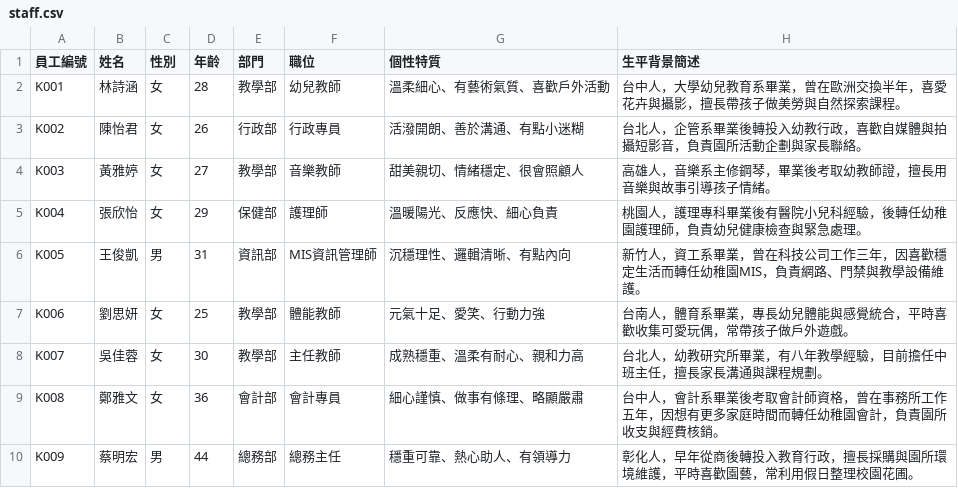
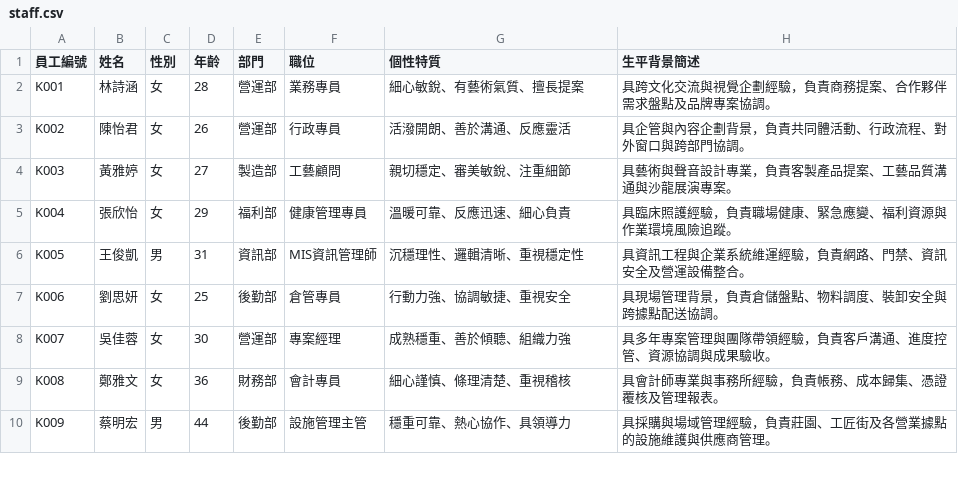
Before and after one commit to x16472/erp_site, a CSV file: data/staff.csv, drawn as a sheet; only a part is shown; the diff covers the shown part only.

```diff
--- a/data/staff.csv
+++ b/data/staff.csv
@@ -1,10 +1,10 @@
 員工編號,姓名,性別,年齡,部門,職位,個性特質,生平背景簡述
-K001,林詩涵,女,28,教學部,幼兒教師,溫柔細心、有藝術氣質、喜歡戶外活動,台中人，大學幼兒教育系畢業，曾在歐洲交換半年，喜愛花卉與攝影，擅長帶孩子做美勞與自然探索課程。
-K002,陳怡君,女,26,行政部,行政專員,活潑開朗、善於溝通、有點小迷糊,台北人，企管系畢業後轉投入幼教行政，喜歡自媒體與拍攝短影音，負責園所活動企劃與家長聯絡。
-K003,黃雅婷,女,27,教學部,音樂教師,甜美親切、情緒穩定、很會照顧人,高雄人，音樂系主修鋼琴，畢業後考取幼教師證，擅長用音樂與故事引導孩子情緒。
-K004,張欣怡,女,29,保健部,護理師,溫暖陽光、反應快、細心負責,桃園人，護理專科畢業後有醫院小兒科經驗，後轉任幼稚園護理師，負責幼兒健康檢查與緊急處理。
-K005,王俊凱,男,31,資訊部,MIS資訊管理師,沉穩理性、邏輯清晰、有點內向,新竹人，資工系畢業，曾在科技公司工作三年，因喜歡穩定生活而轉任幼稚園MIS，負責網路、門禁與教學設備維護。
-K006,劉思妍,女,25,教學部,體能教師,元氣十足、愛笑、行動力強,台南人，體育系畢業，專長幼兒體能與感覺統合，平時喜歡收集可愛玩偶，常帶孩子做戶外遊戲。
-K007,吳佳蓉,女,30,教學部,主任教師,成熟穩重、溫柔有耐心、親和力高,台北人，幼教研究所畢業，有八年教學經驗，目前擔任中班主任，擅長家長溝通與課程規劃。
-K008,鄭雅文,女,36,會計部,會計專員,細心謹慎、做事有條理、略顯嚴肅,台中人，會計系畢業後考取會計師資格，曾在事務所工作五年，因想有更多家庭時間而轉任幼稚園會計，負責園所收支與經費核銷。
-K009,蔡明宏,男,44,總務部,總務主任,穩重可靠、熱心助人、有領導力,彰化人，早年從商後轉投入教育行政，擅長採購與園所環境維護，平時喜歡園藝，常利用假日整理校園花圃。
+K001,林詩涵,女,28,營運部,業務專員,細心敏銳、有藝術氣質、擅長提案,具跨文化交流與視覺企劃經驗，負責商務提案、合作夥伴需求盤點及品牌專案協調。
+K002,陳怡君,女,26,營運部,行政專員,活潑開朗、善於溝通、反應靈活,具企管與內容企劃背景，負責共同體活動、行政流程、對外窗口與跨部門協調。
+K003,黃雅婷,女,27,製造部,工藝顧問,親切穩定、審美敏銳、注重細節,具藝術與聲音設計專業，負責客製產品提案、工藝品質溝通與沙龍展演專案。
+K004,張欣怡,女,29,福利部,健康管理專員,溫暖可靠、反應迅速、細心負責,具臨床照護經驗，負責職場健康、緊急應變、福利資源與作業環境風險追蹤。
+K005,王俊凱,男,31,資訊部,MIS資訊管理師,沉穩理性、邏輯清晰、重視穩定性,具資訊工程與企業系統維運經驗，負責網路、門禁、資訊安全及營運設備整合。
+K006,劉思妍,女,25,後勤部,倉管專員,行動力強、協調敏捷、重視安全,具現場管理背景，負責倉儲盤點、物料調度、裝卸安全與跨據點配送協調。
+K007,吳佳蓉,女,30,營運部,專案經理,成熟穩重、善於傾聽、組織力強,具多年專案管理與團隊帶領經驗，負責客戶溝通、進度控管、資源協調與成果驗收。
+K008,鄭雅文,女,36,財務部,會計專員,細心謹慎、條理清楚、重視稽核,具會計師專業與事務所經驗，負責帳務、成本歸集、憑證覆核及管理報表。
+K009,蔡明宏,男,44,後勤部,設施管理主管,穩重可靠、熱心協作、具領導力,具採購與場域管理經驗，負責莊園、工匠街及各營業據點的設施維護與供應商管理。
```
Also changed, not shown: 41 edited cells elsewhere in this file, 25 other files.
